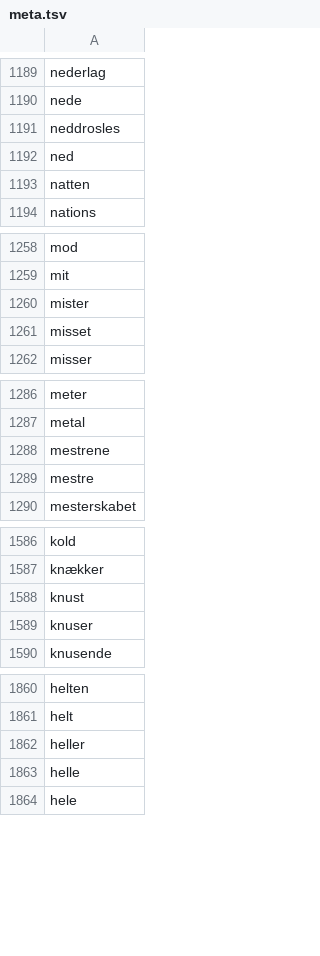
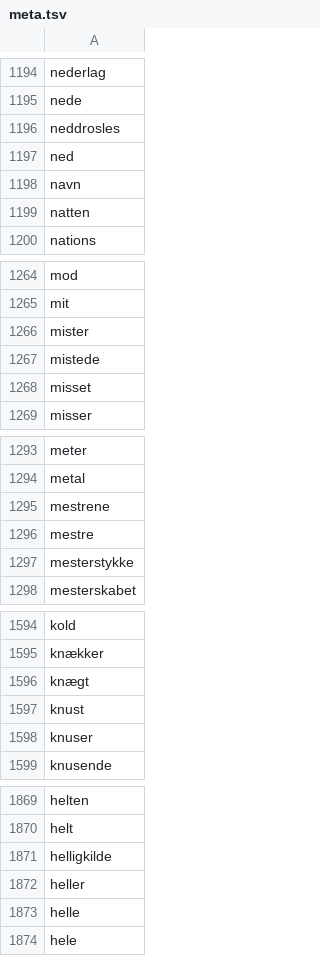
Before and after one commit to senner007/Sports-Block, a TSV file: meta.tsv, drawn as a sheet; only a part is shown, gaps mark what is left out; the diff covers the shown part only.

```diff
--- a/meta.tsv
+++ b/meta.tsv
@@ -1192,2 +1197,3 @@ neddrosles
 ned
+navn
 natten
@@ -1260,2 +1266,3 @@ mit
 mister
+mistede
 misset
@@ -1289,2 +1296,3 @@ mestrene
 mestre
+mesterstykke
 mesterskabet
@@ -1587,2 +1595,3 @@ kold
 knækker
+knægt
 knust
@@ -1861,2 +1870,3 @@ helten
 helt
+helligkilde
 heller
```
Also changed, not shown: 8 added rows elsewhere in this file, articles/sports_articles.csv, articles/sports_articles_politiken.csv, 3 other files.
